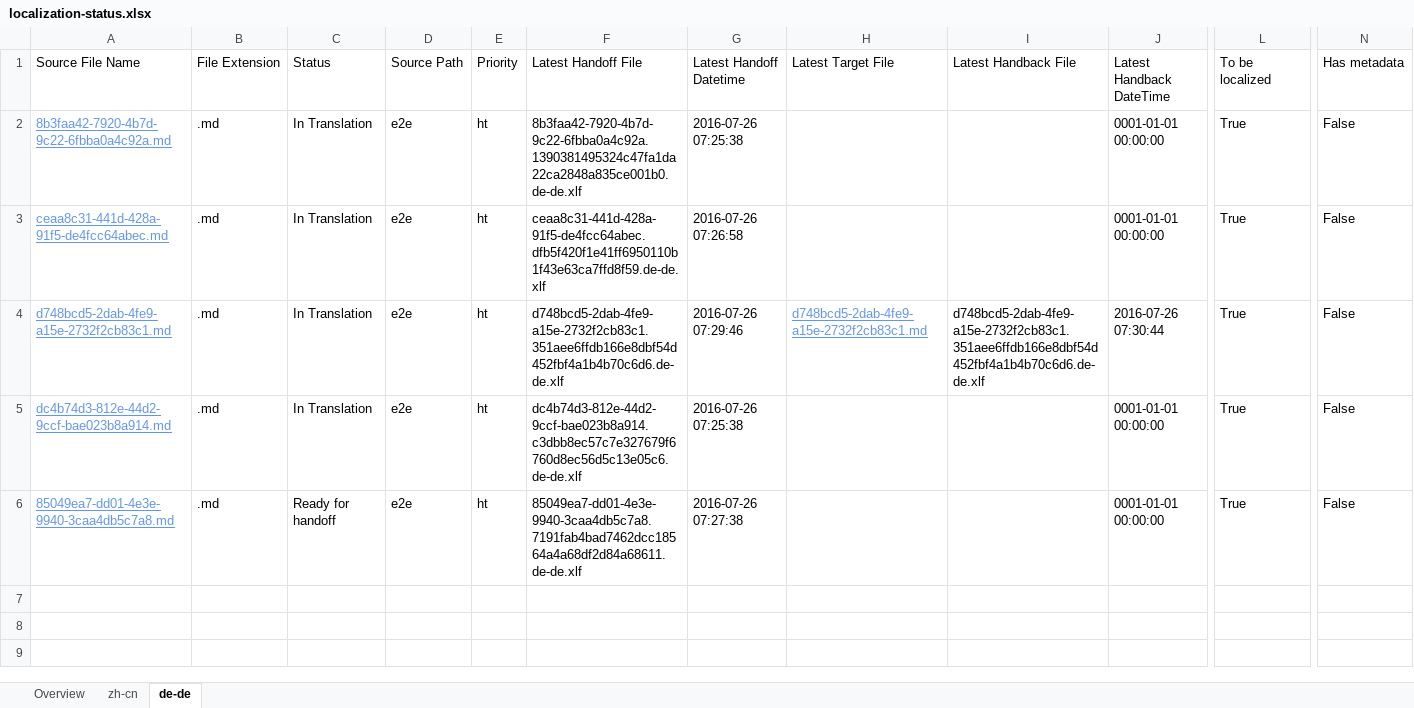
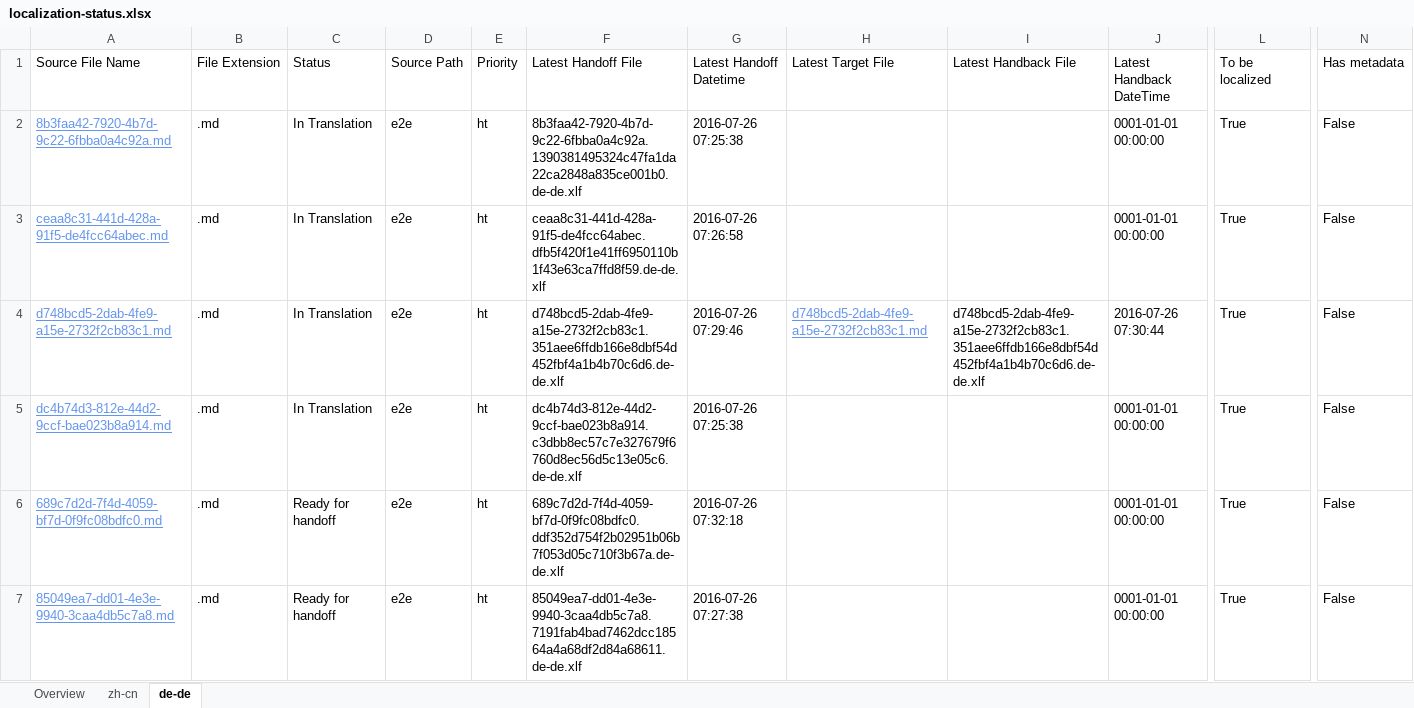
Before and after one commit to OpenLocalizationTestOrg/olhandback-e2e, an Excel workbook: ol-handback/OpenLocalizationTestOrg/oltest/yuwzho/localization-status.xlsx, sheet de-de, drawn as a sheet; only a part is shown, gaps mark what is left out; values as stored, in another font and other column widths than the file's, no borders; table styles not drawn; rows hold the shown columns only; the diff names each change by its address in the sheet, - before the commit and + after, or states it on an @@ line.

Commit message:
Generate Report for Handoff

```diff
--- a/ol-handback/OpenLocalizationTestOrg/oltest/yuwzho/localization-status.xlsx (sheet de-de)
+++ b/ol-handback/OpenLocalizationTestOrg/oltest/yuwzho/localization-status.xlsx (sheet de-de)
+row 6: 689c7d2d-7f4d-4059-bf7d-0f9fc08bdfc0.md | .md | Ready for handoff | e2e | ht | 689c7d2d-7f4d-4059-bf7d-0f9fc08bdfc0.ddf352d754f2b02951b06b7f053d05c710f3b67a.de-de.xlf | 2016-07-26 07:32:18 |  |  | 0001-01-01 00:00:00 | True | False
```
Also changed, not shown: sheet zh-cn, sheet Overview.
